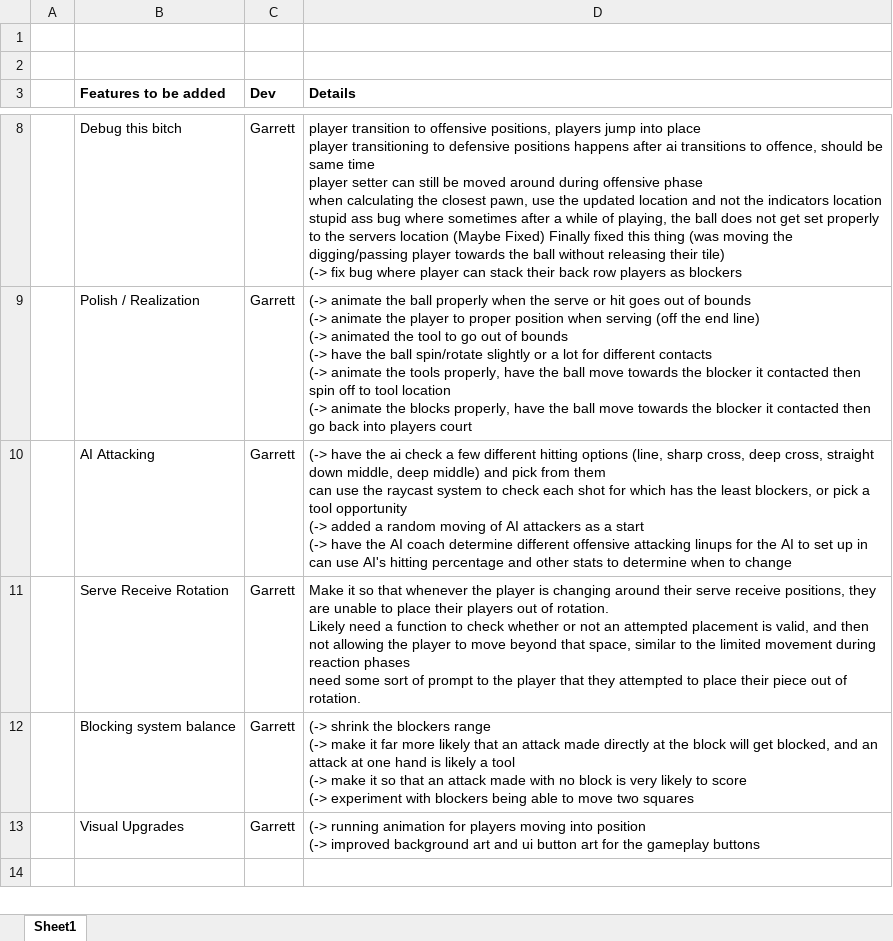
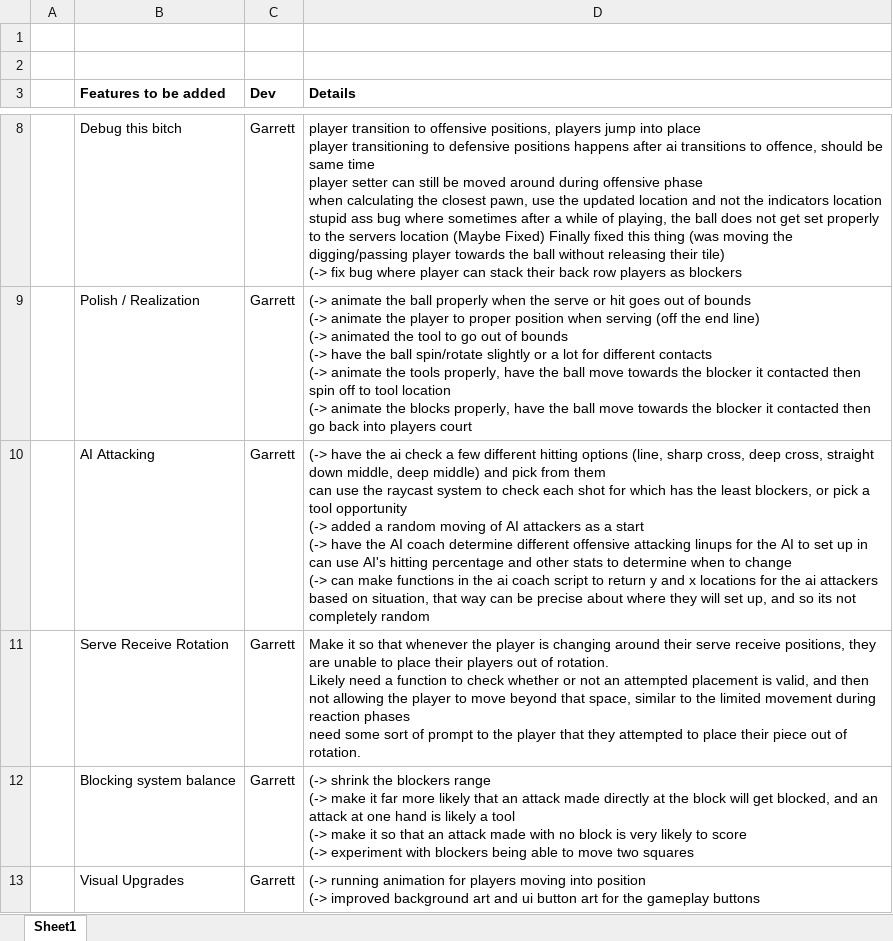
Before and after one commit to TobiasBauerC/NewVBallSim, an Excel workbook: Documentation/Features List.xlsx, sheet Sheet1, drawn as a sheet; only a part is shown, gaps mark what is left out; the shorter side is filled out with more unchanged rows; values as stored, in another font and other column widths than the file's, no borders; ↵ is a line break in a cell; the diff names each change by its address in the sheet, - before the commit and + after, or states it on an @@ line.

Commit message:
Updated feature list, going to do an ai coach solution for the ai attacking positions

```diff
--- a/Documentation/Features List.xlsx (sheet Sheet1)
+++ b/Documentation/Features List.xlsx (sheet Sheet1)
-D10 (Details): …to change
+D10 (Details): …to change ↵ (-> can make functions in the ai coach script to return y and x locations for the ai attackers based on situation, that way can be precise about where they will set up, and so its not completely random
```
